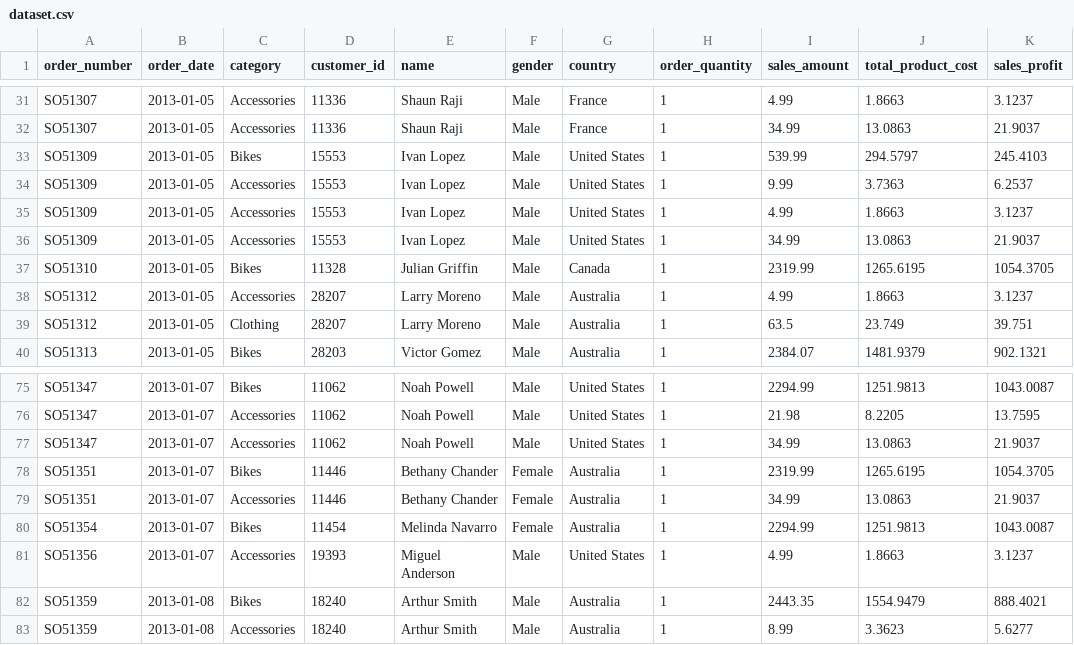
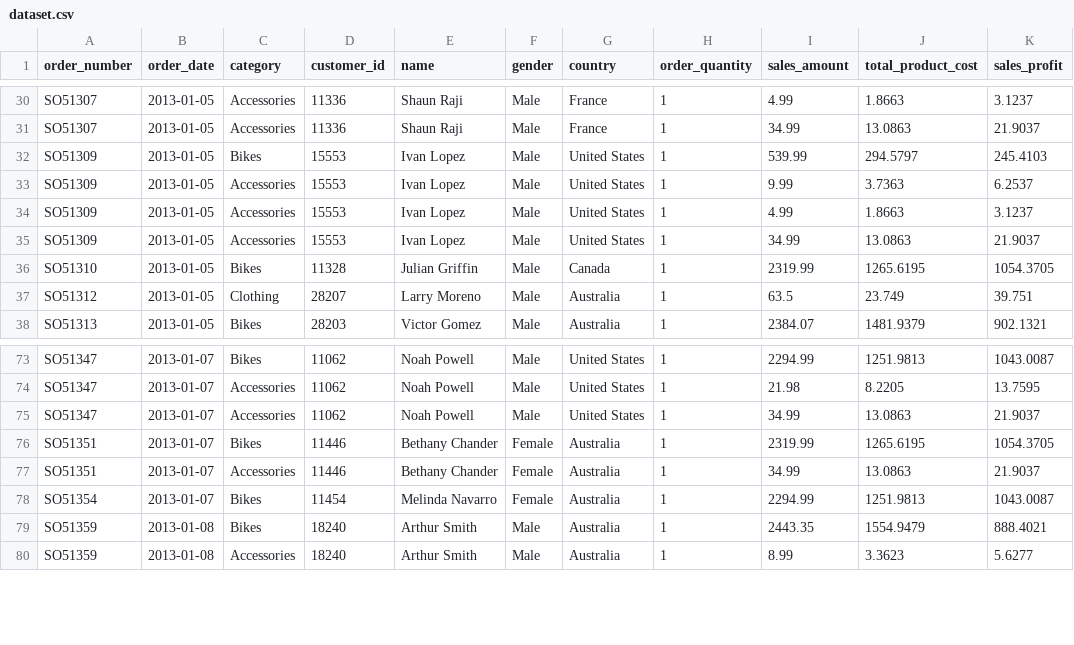
Before and after one commit to matheusresende7/python_projeto_final_3_sql_banco_de_dados, a CSV file: data/dataset.csv, drawn as a sheet; only a part is shown, gaps mark what is left out; the diff covers the shown part only.

```diff
--- a/data/dataset.csv
+++ b/data/dataset.csv
@@ -37,3 +36,2 @@ SO51309,2013-01-05,Accessories,15553,Ivan Lopez,Male,United States,1,34.99,13.08
 SO51310,2013-01-05,Bikes,11328,Julian Griffin,Male,Canada,1,2319.99,1265.6195,1054.3705
-SO51312,2013-01-05,Accessories,28207,Larry Moreno,Male,Australia,1,4.99,1.8663,3.1237
 SO51312,2013-01-05,Clothing,28207,Larry Moreno,Male,Australia,1,63.5,23.749,39.751
@@ -80,3 +78,2 @@ SO51351,2013-01-07,Accessories,11446,Bethany Chander,Female,Australia,1,34.99,13
 SO51354,2013-01-07,Bikes,11454,Melinda Navarro,Female,Australia,1,2294.99,1251.9813,1043.0087
-SO51356,2013-01-07,Accessories,19393,Miguel Anderson,Male,United States,1,4.99,1.8663,3.1237
 SO51359,2013-01-08,Bikes,18240,Arthur Smith,Male,Australia,1,2443.35,1554.9479,888.4021
```
Also changed, not shown: 7 added rows, 5 removed rows, 2 moved rows and 14 edited cells elsewhere in this file, 1 other file.
